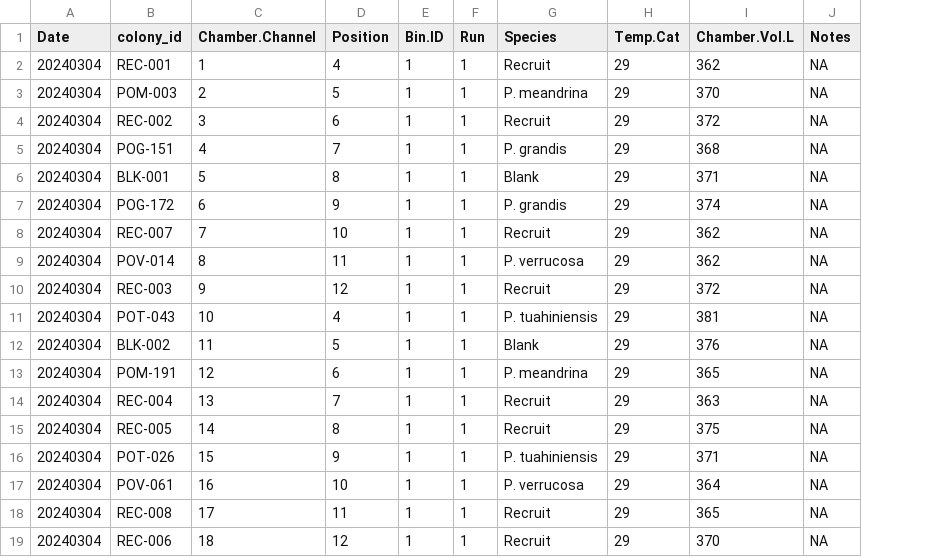
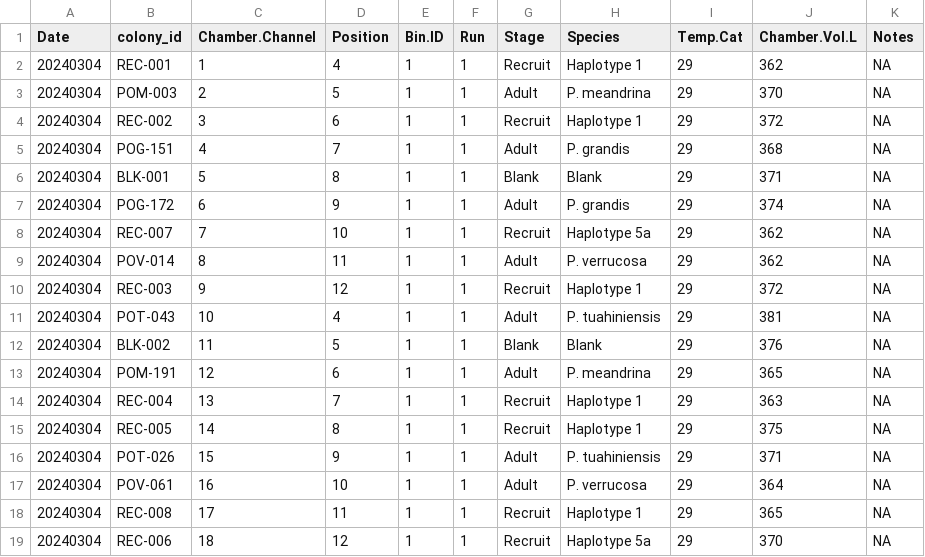
Before and after one commit to hputnam/Poc_RAPID, a CSV file: RAnalysis/data/TPC/PI_Curves/pi_curves_sample_metadata.csv, drawn as a sheet; addresses are those after the commit; the diff names each change by its address in the sheet, - before the commit and + after, or states it on an @@ line.

```diff
--- a/RAnalysis/data/TPC/PI_Curves/pi_curves_sample_metadata.csv
+++ b/RAnalysis/data/TPC/PI_Curves/pi_curves_sample_metadata.csv
+column G (Stage), rows 2-19: Recruit | Adult | Recruit | Adult | Blank | Adult | Recruit | Adult | Recruit | Adult | Blank | Adult | Recruit | Recruit | Adult | Adult | Recruit | Recruit
-H2 (Species): Recruit
+H2 (Species): Haplotype 1
-H4 (Species): Recruit
+H4 (Species): Haplotype 1
-H8 (Species): Recruit
+H8 (Species): Haplotype 5a
-H10 (Species): Recruit
+H10 (Species): Haplotype 1
-H14:H15 (Species): Recruit
+H14:H15 (Species): Haplotype 1
-H18 (Species): Recruit
+H18 (Species): Haplotype 1
-H19 (Species): Recruit
+H19 (Species): Haplotype 5a
```
Also changed, not shown: 49 other files.
